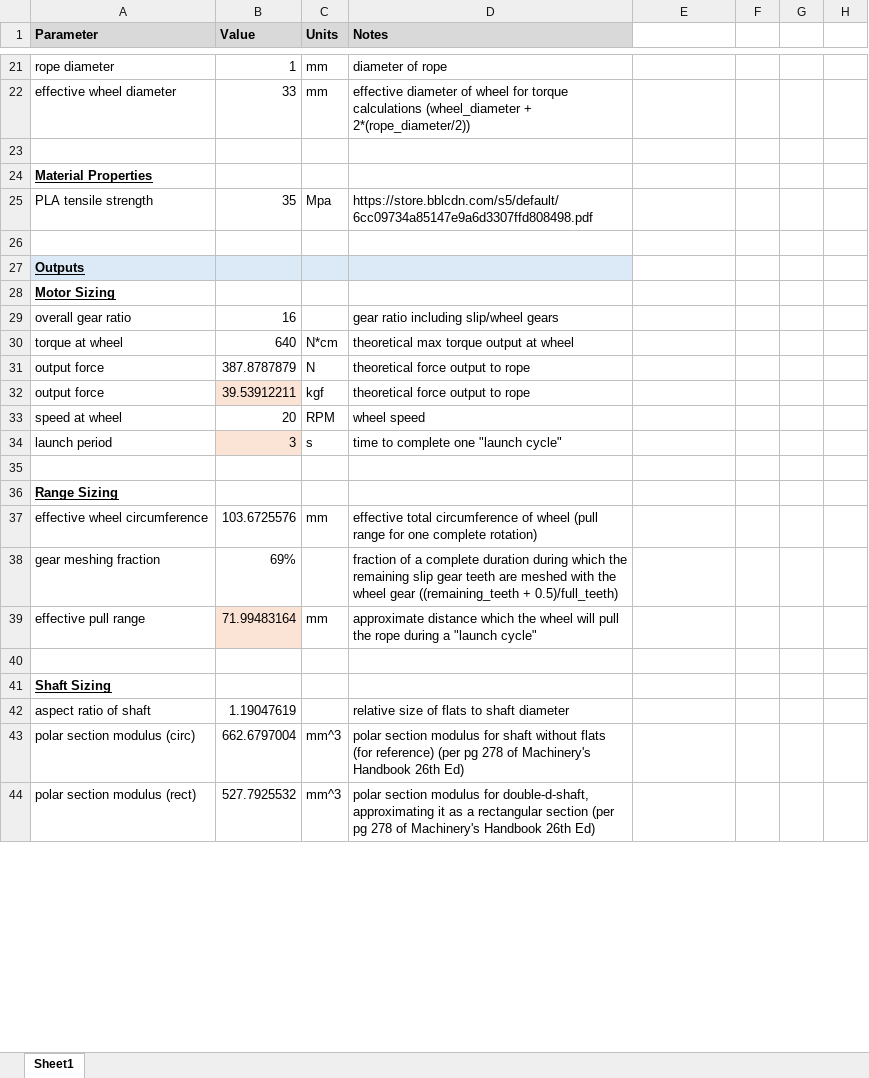
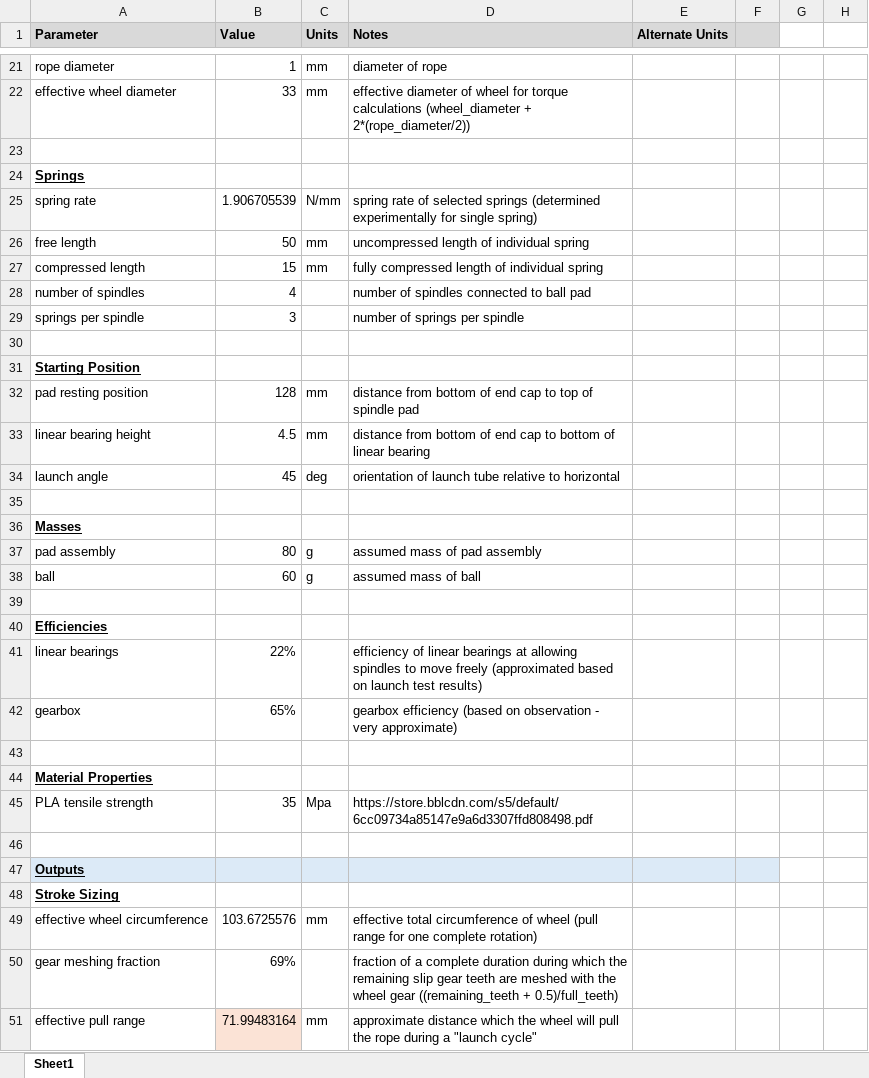
Before and after one commit to scottdalgliesh/chuck_models, an Excel workbook: calcs/Motor and Gear Sizing_v2.xlsx, sheet Sheet1, drawn as a sheet; only a part is shown, gaps mark what is left out; the shorter side is filled out with more unchanged rows; values as stored, in another font and other column widths than the file's, no borders; charts and pictures not drawn; removed rows and columns are numbered as before the commit, all else as after; the diff covers the shown part only; the diff names each change by its address in the sheet, - before the commit and + after, or states it on an @@ line.

Commit message:
add spring sizing, exit velocity, and launch range to calc

```diff
--- a/calcs/Motor and Gear Sizing_v2.xlsx (sheet Sheet1)
+++ b/calcs/Motor and Gear Sizing_v2.xlsx (sheet Sheet1)
-E1: (empty)
+E1: Alternate Units
-E1:F1 fill: none
+E1:F1 fill: #D9D9D9
+row 24: Springs
+row 25: spring rate | 1.906705539 | N/mm | spring rate of selected springs (determined experimentally for single spring)
+row 26: free length | 50 | mm | uncompressed length of individual spring
+row 27: compressed length | 15 | mm | fully compressed length of individual spring
+row 28: number of spindles | 4 |  | number of spindles connected to ball pad
+row 29: springs per spindle | 3 |  | number of springs per spindle
+row 30: (empty)
+row 31: Starting Position
+row 32: pad resting position | 128 | mm | distance from bottom of end cap to top of spindle pad
+row 33: linear bearing height | 4.5 | mm | distance from bottom of end cap to bottom of linear bearing
+row 34: launch angle | 45 | deg | orientation of launch tube relative to horizontal
+row 35: (empty)
+row 36: Masses
+row 37: pad assembly | 80 | g | assumed mass of pad assembly
+row 38: ball | 60 | g | assumed mass of ball
+row 39: (empty)
+row 40: Efficiencies
+row 41: linear bearings | 22% |  | efficiency of linear bearings at allowing spindles to move freely (approximated based on launch test results)
+row 42: gearbox | 65% |  | gearbox efficiency (based on observation - very approximate)
+row 43: (empty)
-E47:F47 fill: none
+E47:F47 fill: #DCEAF7
-A48 (Parameter): Motor Sizing
+A48 (Parameter): Stroke Sizing
@@ row 29 moved to row 65: overall gear ratio @@
-row 30: torque at wheel | 640 | N*cm | theoretical max torque output at wheel
-row 31: output force | 387.8787879 | N | theoretical force output to rope
-row 32: output force | 39.53912211 | kgf | theoretical force output to rope
-row 33: speed at wheel | 20 | RPM | wheel speed
-row 34: launch period | 3 | s | time to complete one "launch cycle"
-row 35: (empty)
-row 36: Range Sizing
```
Also changed, not shown: 38 added rows, 5 edited cells and cell formats elsewhere in this sheet, formulas that keep their value, charts or pictures.
